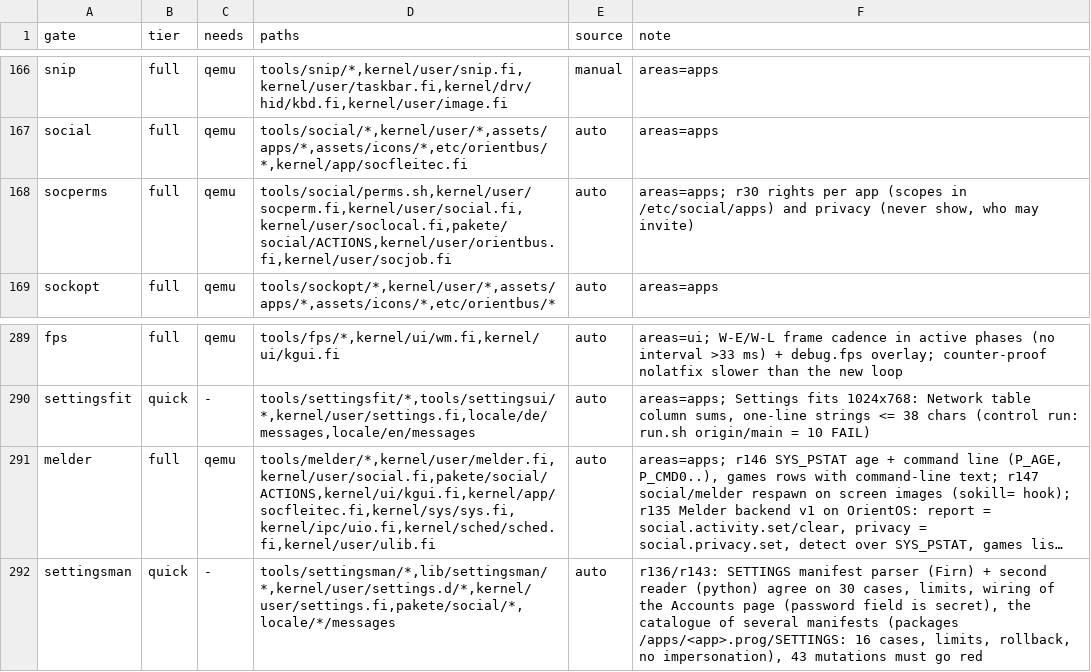
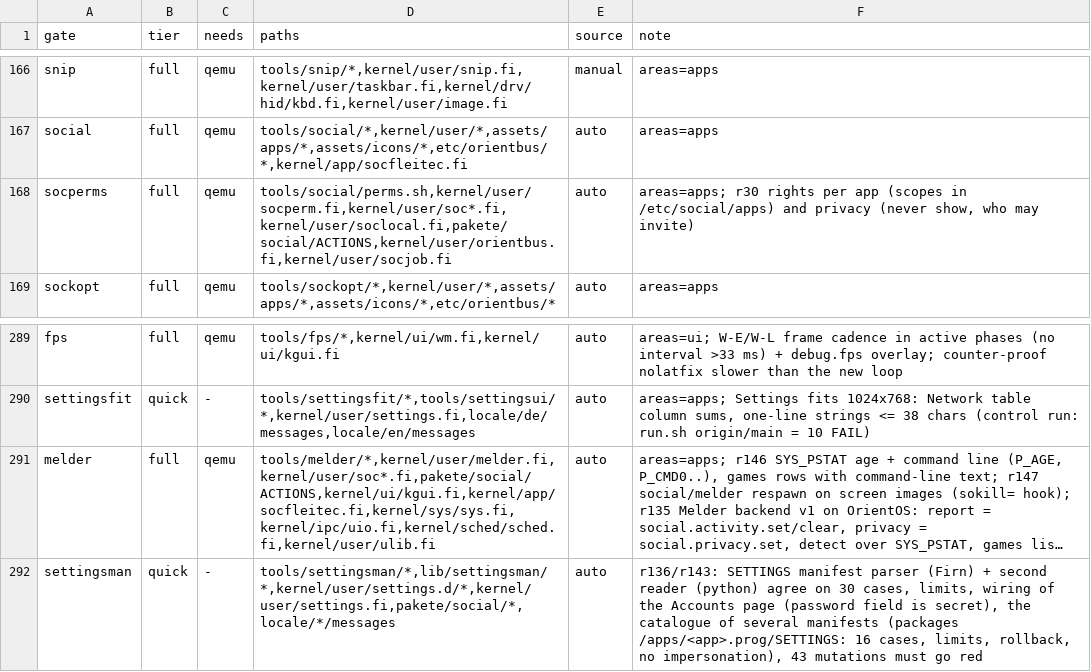
Before and after one commit to Flei-123/Osum, a TSV file: tools/qa/gates.tsv, drawn as a sheet; only a part is shown, gaps mark what is left out; long unchanged cells end in …; the diff names each change by its address in the sheet, - before the commit and + after, or states it on an @@ line.

Commit message:
social: split kernel/user/social.fi into 14 modules (socbuf, socstate, socprov, socbook, sochello, socujob, socacct, socview, socmsg, socpriv, socinv, socbg, socwatch, socudone); stick image carries /bin/freunde and /bin/partyrun; settingsprobe: pipefail-safe image listing, lang=en, text field probes

```diff
--- a/tools/qa/gates.tsv
+++ b/tools/qa/gates.tsv
-D168 (paths): tools/social/perms.sh,kernel/user/socperm.fi,kernel/user/social.fi,kernel/user/soclocal.fi,pakete/social/ACTIONS,kernel/user/orientbus.fi,kernel/user/socjob.fi
+D168 (paths): tools/social/perms.sh,kernel/user/socperm.fi,kernel/user/soc*.fi,kernel/user/soclocal.fi,pakete/social/ACTIONS,kernel/user/orientbus.fi,kernel/user/socjob.fi
-D291 (paths): tools/melder/*,kernel/user/melder.fi,kernel/user/social.fi,pakete/social/ACTIONS,kernel/ui/kgui.fi,kernel/app/socfleitec.fi,kernel/sys/sys.fi,kernel/ipc/uio.fi,kernel/sched/sched.fi,kernel/user/ulib.fi
+D291 (paths): tools/melder/*,kernel/user/melder.fi,kernel/user/soc*.fi,pakete/social/ACTIONS,kernel/ui/kgui.fi,kernel/app/socfleitec.fi,kernel/sys/sys.fi,kernel/ipc/uio.fi,kernel/sched/sched.fi,kernel/user/ulib.fi
```
Also changed, not shown: 17 other files.
